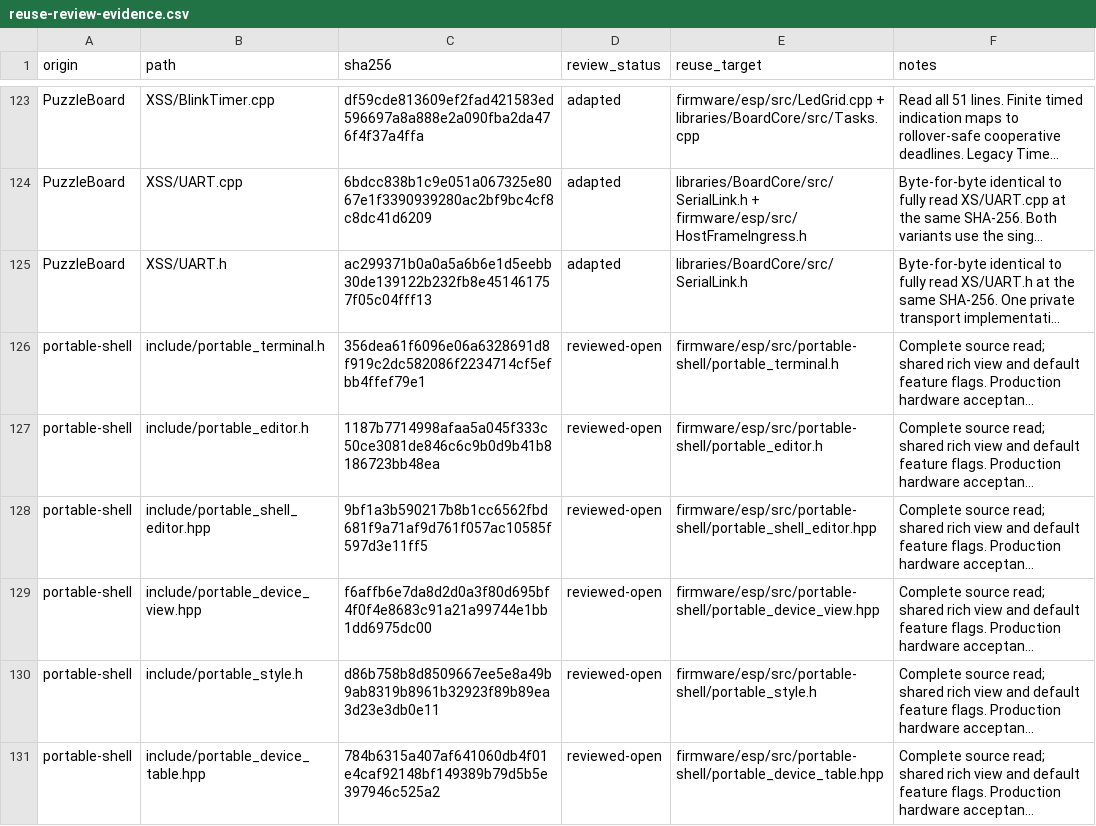
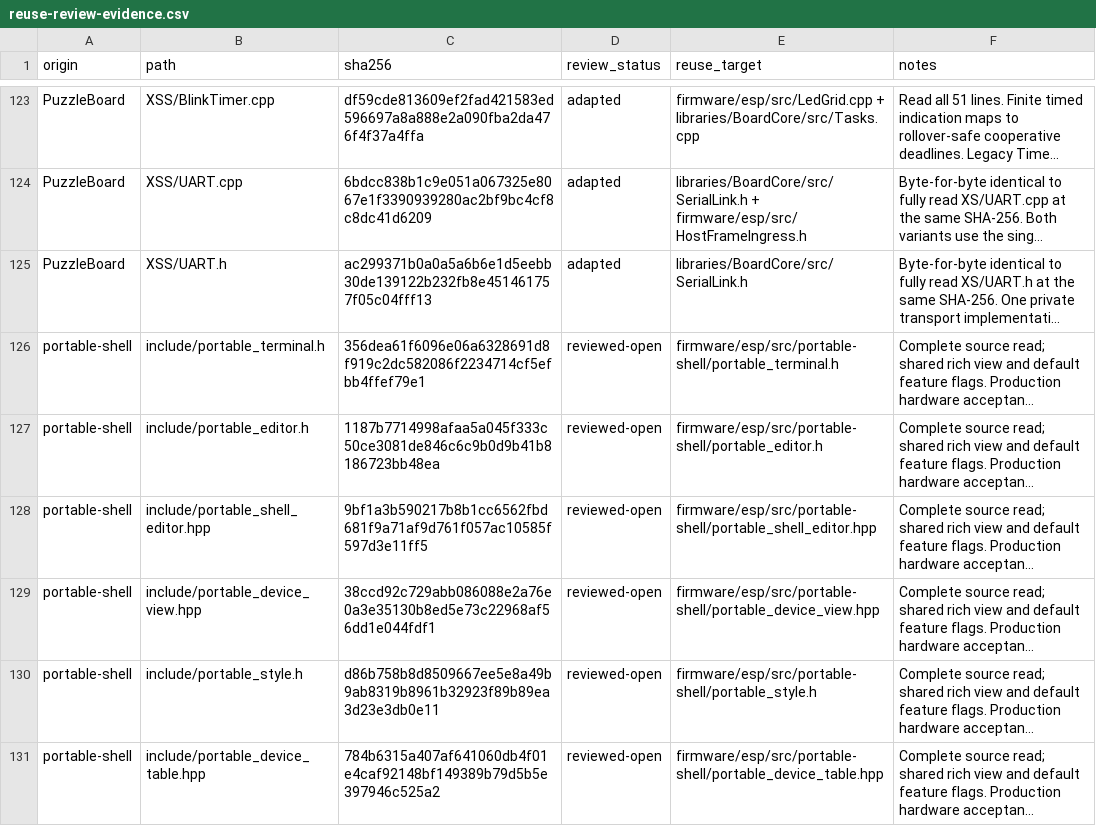
Before and after one commit to atomicdeploy/PakarController, a CSV file: docs/reuse-review-evidence.csv, drawn as a sheet; only a part is shown, gaps mark what is left out; long unchanged cells end in …; the diff names each change by its address in the sheet, - before the commit and + after, or states it on an @@ line.

```diff
--- a/docs/reuse-review-evidence.csv
+++ b/docs/reuse-review-evidence.csv
-C129 (sha256): f6affb6e7da8d2d0a3f80d695bf4f0f4e8683c91a21a99744e1bb1dd6975dc00
+C129 (sha256): 38ccd92c729abb086088e2a76e0a3e35130b8ed5e73c22968af56dd1e044fdf1
```
Also changed, not shown: 7 other files.
